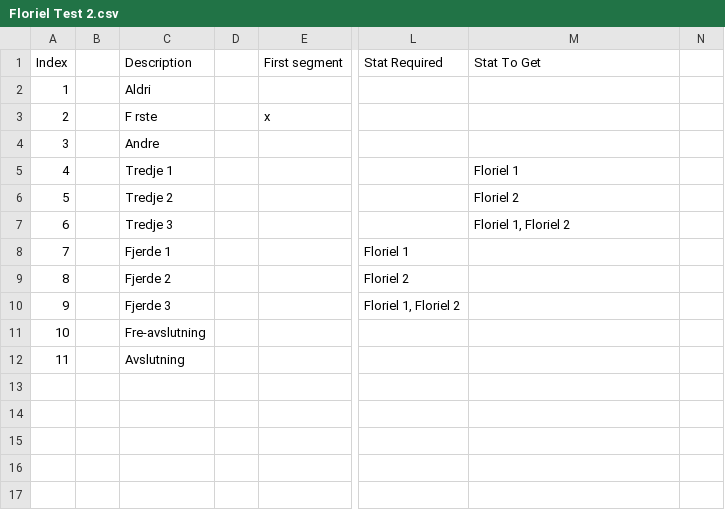
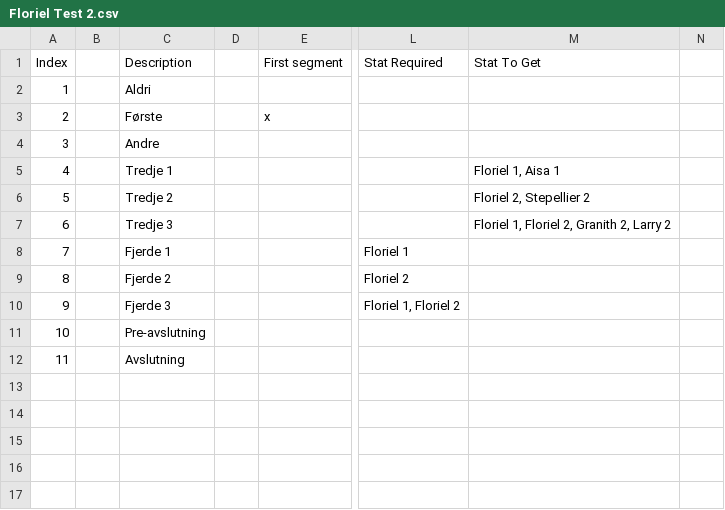
Before and after one commit to Bsktrrl/Steps, a CSV file: Assets/Documents/Dialogue/NPC/Floríel/Floriel Test 2.csv, drawn as a sheet; only a part is shown, gaps mark what is left out; the diff names each change by its address in the sheet, - before the commit and + after, or states it on an @@ line.

Commit message:
Cross refferencing NPC dialogues
- Dialogues from one NPC can now affect the progression of another NPC, by entering "CharacterName Value" in the excel Sheet

```diff
--- a/Assets/Documents/Dialogue/NPC/Floríel/Floriel Test 2.csv
+++ b/Assets/Documents/Dialogue/NPC/Floríel/Floriel Test 2.csv
-C3: F rste
+C3: Første
-M5: Floriel 1
+M5: Floriel 1, Aisa 1
-M6: Floriel 2
+M6: Floriel 2, Stepellier 2
-M7: Floriel 1, Floriel 2
+M7: Floriel 1, Floriel 2, Granith 2, Larry 2
-C11: Fre-avslutning
+C11: Pre-avslutning
```
Also changed, not shown: 4 other files.
